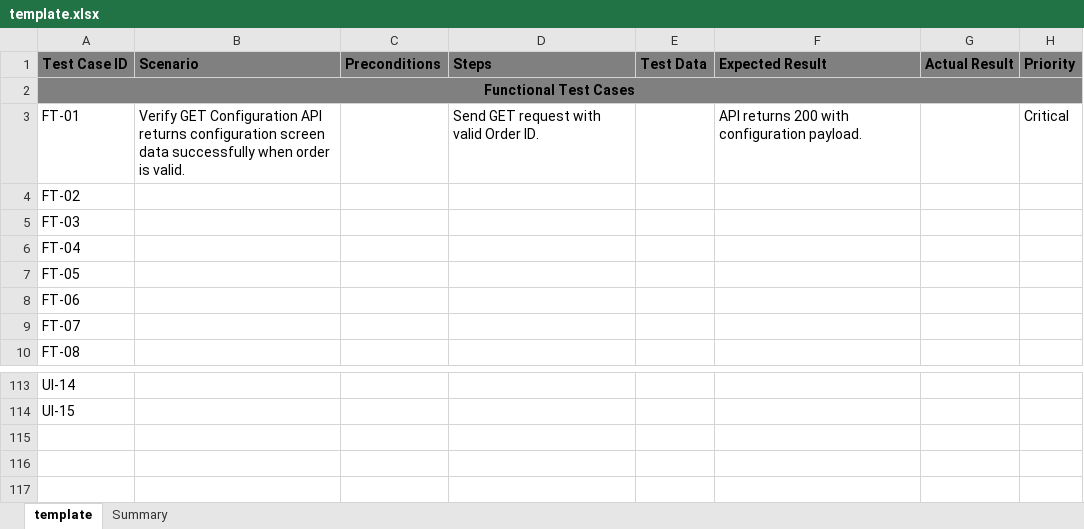
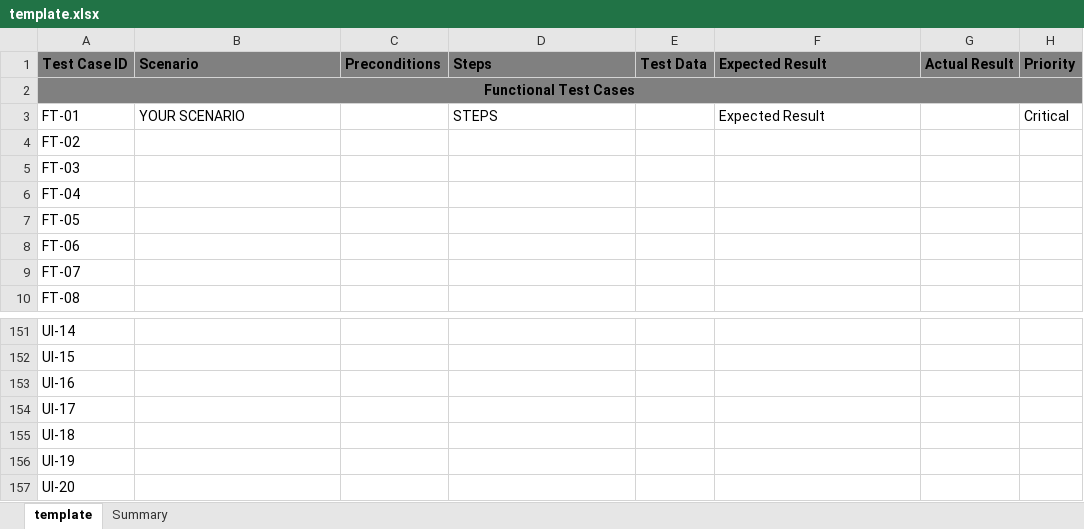
Before and after one commit to dipeshzimetrics12/Excel-Test-Case-Auto-Fill-Tool, an Excel workbook: template.xlsx, sheet template, drawn as a sheet; only a part is shown, gaps mark what is left out; values as stored, in another font and other column widths than the file's, no borders; the diff covers the shown part only; the diff names each change by its address in the sheet, - before the commit and + after, or states it on an @@ line.

Commit message:
updated template

```diff
--- a/template.xlsx (sheet template)
+++ b/template.xlsx (sheet template)
-B3 (Scenario): Verify GET Configuration API returns configuration screen data successfully when order is valid.
+B3 (Scenario): YOUR SCENARIO
-D3 (Steps): Send GET request with valid Order ID.
+D3 (Steps): STEPS
-F3 (Expected Result): API returns 200 with configuration payload.
+F3 (Expected Result): Expected Result
+row 153: UI-16
+row 154: UI-17
+row 155: UI-18
+row 156: UI-19
+row 157: UI-20
```
Also changed, not shown: 38 added rows and 5 edited cells elsewhere in this sheet, sheet Summary, 1 other file.
